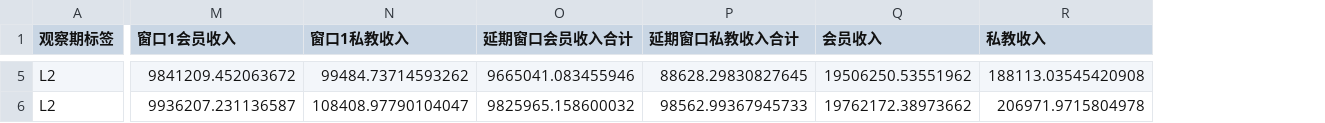
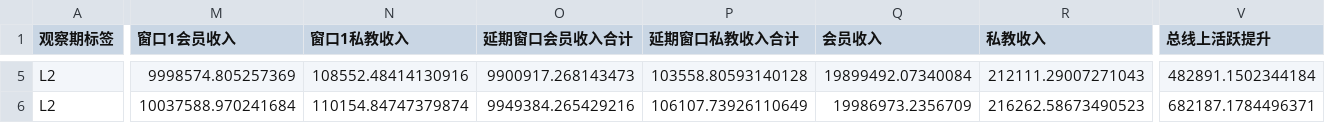
Before and after one commit to Kevin-Yang-1974/Gym-Strategy, a CSV file: 模型输出结果/5.5_候选积分策略汇总.csv, drawn as a sheet; only a part is shown, gaps mark what is left out; the diff covers the shown part only; the diff names each change by its address in the sheet, - before the commit and + after, or states it on an @@ line.

```diff
--- a/模型输出结果/5.5_候选积分策略汇总.csv
+++ b/模型输出结果/5.5_候选积分策略汇总.csv
+column V (总线上活跃提升), rows 5-6: 482891.1502344184 | 682187.1784496371
-M5 (窗口1会员收入): 9841209.452063672
+M5 (窗口1会员收入): 9998574.805257369
-N5 (窗口1私教收入): 99484.73714593262
+N5 (窗口1私教收入): 108552.48414130916
-O5 (延期窗口会员收入合计): 9665041.083455946
+O5 (延期窗口会员收入合计): 9900917.268143473
-P5 (延期窗口私教收入合计): 88628.29830827645
+P5 (延期窗口私教收入合计): 103558.80593140128
-Q5 (会员收入): 19506250.53551962
+Q5 (会员收入): 19899492.07340084
-R5 (私教收入): 188113.03545420908
+R5 (私教收入): 212111.29007271043
-M6 (窗口1会员收入): 9936207.231136587
+M6 (窗口1会员收入): 10037588.970241684
-N6 (窗口1私教收入): 108408.97790104047
+N6 (窗口1私教收入): 110154.84747379874
-O6 (延期窗口会员收入合计): 9825965.158600032
+O6 (延期窗口会员收入合计): 9949384.265429216
-P6 (延期窗口私教收入合计): 98562.99367945733
+P6 (延期窗口私教收入合计): 106107.73926110649
-Q6 (会员收入): 19762172.38973662
+Q6 (会员收入): 19986973.2356709
-R6 (私教收入): 206971.9715804978
+R6 (私教收入): 216262.58673490523
```
Also changed, not shown: 61 edited cells elsewhere in this file, 模型输出结果/5.5_候选积分策略模拟明细.csv, 模型输出结果/5.6_S3_S4_S5私教模型接入后对比.csv, 16 other files.
